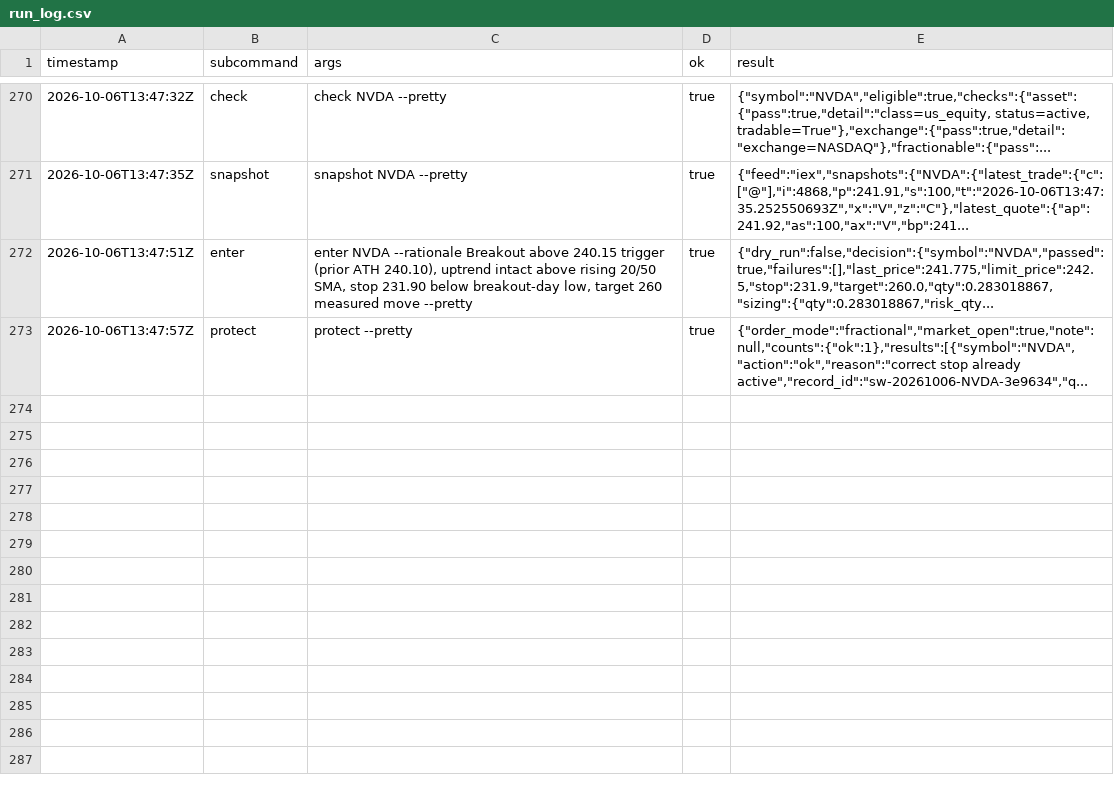
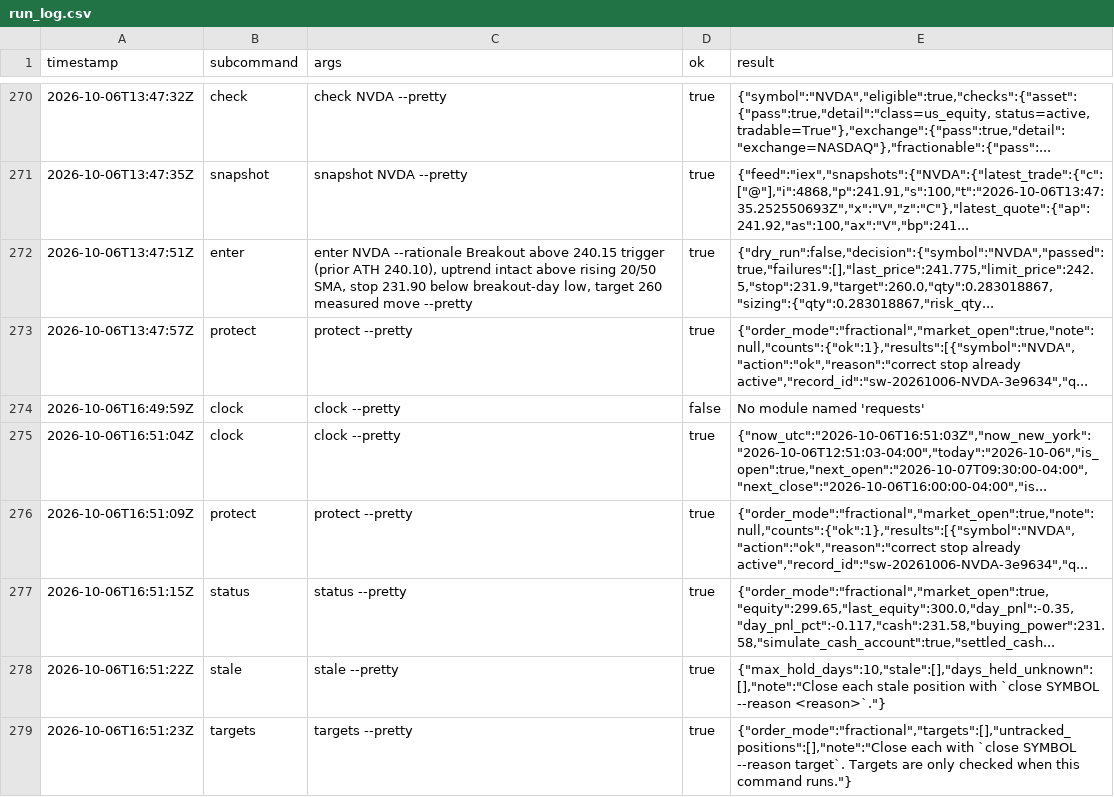
Before and after one commit to reegannn/Alpaca-Trading, a CSV file: state/run_log.csv, drawn as a sheet; only a part is shown, gaps mark what is left out.

```diff
--- a/state/run_log.csv
+++ b/state/run_log.csv
@@ -273 +273,7 @@ timestamp,subcommand,args,ok,result
 2026-10-06T13:47:57Z,protect,protect --pretty,true,"{""order_mode"":""fractional"",""market_open"":true,""note"":null,""counts"":{""ok"":1},""results"":[{""symbol"":""NVDA"",""action"":""ok"",""reason"":""correct stop already active"",""record_id"":""sw-20261006-NVDA-3e9634"",""q..."
+2026-10-06T16:49:59Z,clock,clock --pretty,false,No module named 'requests'
+2026-10-06T16:51:04Z,clock,clock --pretty,true,"{""now_utc"":""2026-10-06T16:51:03Z"",""now_new_york"":""2026-10-06T12:51:03-04:00"",""today"":""2026-10-06"",""is_open"":true,""next_open"":""2026-10-07T09:30:00-04:00"",""next_close"":""2026-10-06T16:00:00-04:00"",""is..."
+2026-10-06T16:51:09Z,protect,protect --pretty,true,"{""order_mode"":""fractional"",""market_open"":true,""note"":null,""counts"":{""ok"":1},""results"":[{""symbol"":""NVDA"",""action"":""ok"",""reason"":""correct stop already active"",""record_id"":""sw-20261006-NVDA-3e9634"",""q..."
+2026-10-06T16:51:15Z,status,status --pretty,true,"{""order_mode"":""fractional"",""market_open"":true,""equity"":299.65,""last_equity"":300.0,""day_pnl"":-0.35,""day_pnl_pct"":-0.117,""cash"":231.58,""buying_power"":231.58,""simulate_cash_account"":true,""settled_cash..."
+2026-10-06T16:51:22Z,stale,stale --pretty,true,"{""max_hold_days"":10,""stale"":[],""days_held_unknown"":[],""note"":""Close each stale position with `close SYMBOL --reason <reason>`.""}"
+2026-10-06T16:51:23Z,targets,targets --pretty,true,"{""order_mode"":""fractional"",""targets"":[],""untracked_positions"":[],""note"":""Close each with `close SYMBOL --reason target`. Targets are only checked when this command runs.""}"
```
Also changed, not shown: 1 other file.
